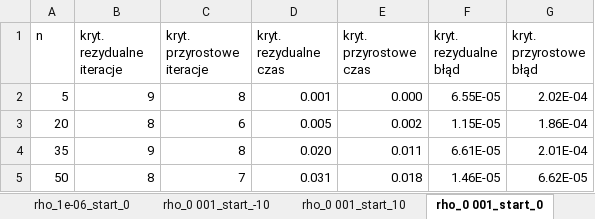
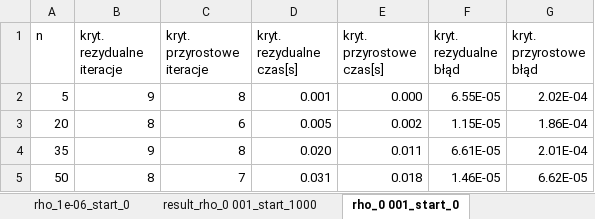
Before and after one commit to Uiskam/MOwNiT_V2, an Excel workbook: lab_10/files/result_study.xlsx, sheet rho_0 001_start_0, drawn as a sheet; only a part is shown; values as stored, in another font and other column widths than the file's, no borders; table styles not drawn; the diff names each change by its address in the sheet, - before the commit and + after, or states it on an @@ line.

```diff
--- a/lab_10/files/result_study.xlsx (sheet rho_0 001_start_0)
+++ b/lab_10/files/result_study.xlsx (sheet rho_0 001_start_0)
+sheet tab: result_rho_0 001_start_1000
-D1: kryt. rezydualne czas
+D1: kryt. rezydualne czas[s]
-E1: kryt. przyrostowe czas
+E1: kryt. przyrostowe czas[s]
```
Also changed, not shown: sheet rho_0 001_start_-10, sheet rho_0 001_start_10, sheet rho_1e-06_start_0, sheet rho_1e-06_start_-10, sheet rho_1e-06_start_10, other sheet tabs.
